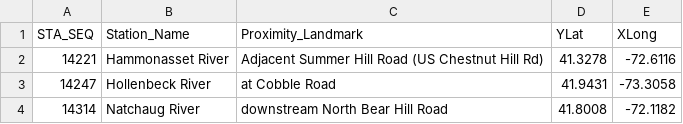
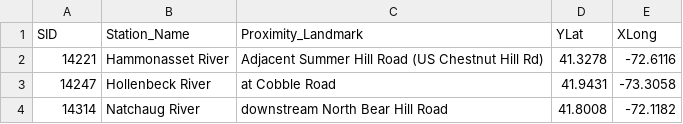
Before and after one commit to marybecker/BioVariability, a CSV file: data/bcg2_5YrSiteLoc.csv, drawn as a sheet; only a part is shown.

Commit message:
format data for phisViz

```diff
--- a/data/bcg2_5YrSiteLoc.csv
+++ b/data/bcg2_5YrSiteLoc.csv
@@ -1,2 +1,2 @@
-STA_SEQ,Station_Name,Proximity_Landmark,YLat,XLong
+SID,Station_Name,Proximity_Landmark,YLat,XLong
 14221,Hammonasset River,Adjacent Summer Hill Road (US Chestnut Hill Rd),41.3278,-72.6116
```
Also changed, not shown: 5 other files.
